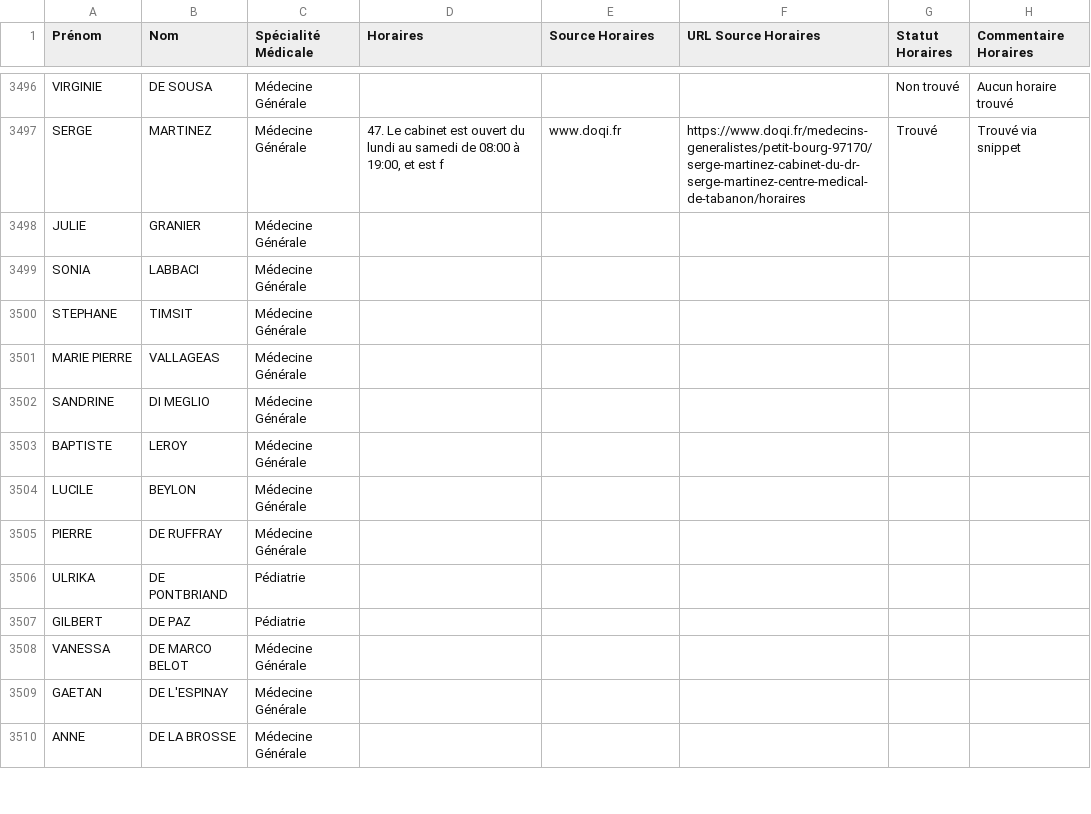
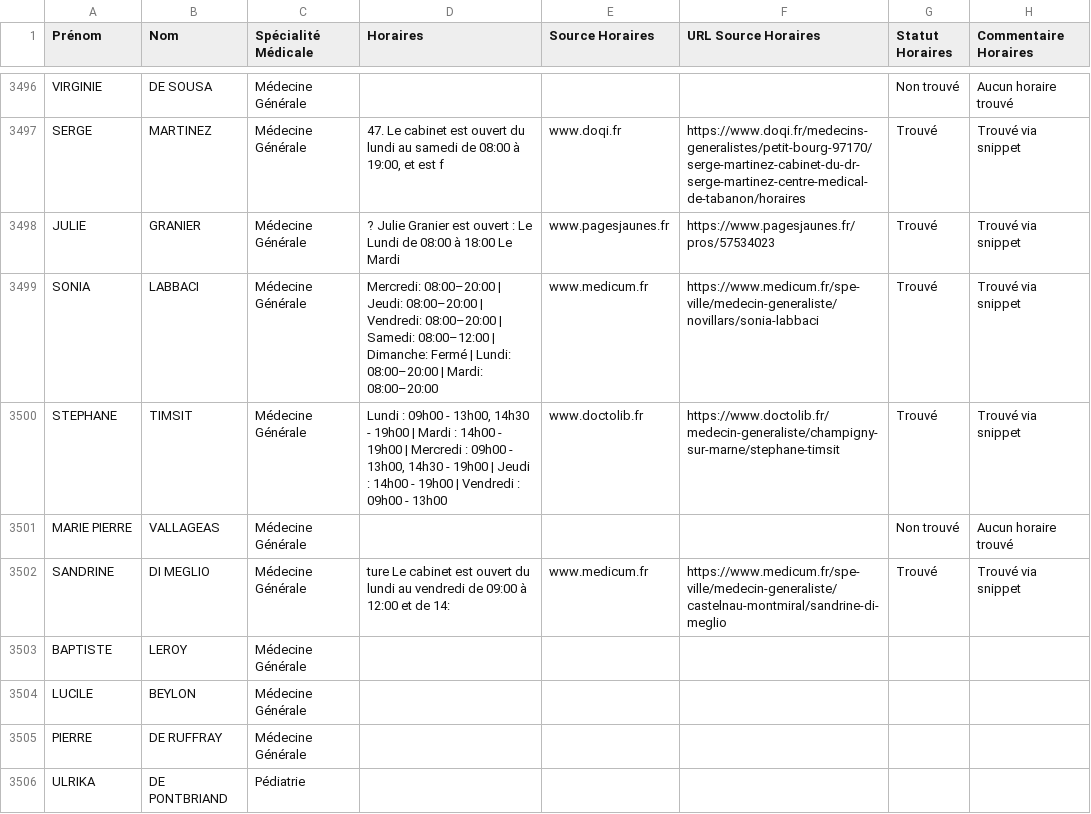
Before and after one commit to tsimokaza01-source/URL-9, a CSV file: medecins_horaires_enrichi.csv, drawn as a sheet; only a part is shown, gaps mark what is left out; the shorter side is filled out with more unchanged rows.

```diff
--- a/medecins_horaires_enrichi.csv
+++ b/medecins_horaires_enrichi.csv
@@ -3497,7 +3497,7 @@ VIRGINIE;DE SOUSA;Médecine Générale;;;;Non trouvé;Aucun horaire trouvé
 SERGE;MARTINEZ;Médecine Générale;47. Le cabinet est ouvert du lundi au samedi de 08:00 à 19:00, et est f;www.doqi.fr;https://www.doqi.fr/medecins-generalistes/petit-bourg-97170/serge-martinez-cabinet-du-dr-serge-martinez-centre-medical-de-tabanon/horaires;Trouvé;Trouvé via snippet
-JULIE;GRANIER;Médecine Générale;;;;;
-SONIA;LABBACI;Médecine Générale;;;;;
-STEPHANE;TIMSIT;Médecine Générale;;;;;
-MARIE PIERRE;VALLAGEAS;Médecine Générale;;;;;
-SANDRINE;DI MEGLIO;Médecine Générale;;;;;
+JULIE;GRANIER;Médecine Générale;? Julie Granier est ouvert : Le Lundi de 08:00 à 18:00 Le Mardi;www.pagesjaunes.fr;https://www.pagesjaunes.fr/pros/57534023;Trouvé;Trouvé via snippet
+SONIA;LABBACI;Médecine Générale;Mercredi: 08:00–20:00 | Jeudi: 08:00–20:00 | Vendredi: 08:00–20:00 | Samedi: 08:00–12:00 | Dimanche: Fermé | Lundi: 08:00–20:00 | Mardi: 08:00–20:00;www.medicum.fr;https://www.medicum.fr/spe-ville/medecin-generaliste/novillars/sonia-labbaci;Trouvé;Trouvé via snippet
+STEPHANE;TIMSIT;Médecine Générale;Lundi : 09h00 - 13h00, 14h30 - 19h00 | Mardi : 14h00 - 19h00 | Mercredi : 09h00 - 13h00, 14h30 - 19h00 | Jeudi : 14h00 - 19h00 | Vendredi : 09h00 - 13h00;www.doctolib.fr;https://www.doctolib.fr/medecin-generaliste/champigny-sur-marne/stephane-timsit;Trouvé;Trouvé via snippet
+MARIE PIERRE;VALLAGEAS;Médecine Générale;;;;Non trouvé;Aucun horaire trouvé
+SANDRINE;DI MEGLIO;Médecine Générale;ture Le cabinet est ouvert du lundi au vendredi de 09:00 à 12:00 et de 14:;www.medicum.fr;https://www.medicum.fr/spe-ville/medecin-generaliste/castelnau-montmiral/sandrine-di-meglio;Trouvé;Trouvé via snippet
 BAPTISTE;LEROY;Médecine Générale;;;;;
```
